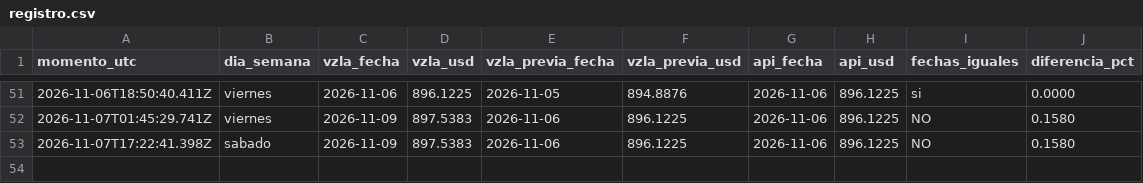
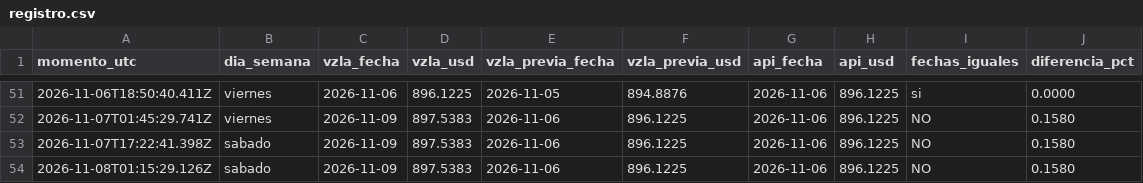
Before and after one commit to josephamselem2-ai/tasa-bcv, a CSV file: datos/registro.csv, drawn as a sheet; only a part is shown, gaps mark what is left out; the diff names each change by its address in the sheet, - before the commit and + after, or states it on an @@ line.

```diff
--- a/datos/registro.csv
+++ b/datos/registro.csv
+row 54: 2026-11-08T01:15:29.126Z | sabado | 2026-11-09 | 897.5383 | 2026-11-06 | 896.1225 | 2026-11-06 | 896.1225 | NO | 0.1580
```
